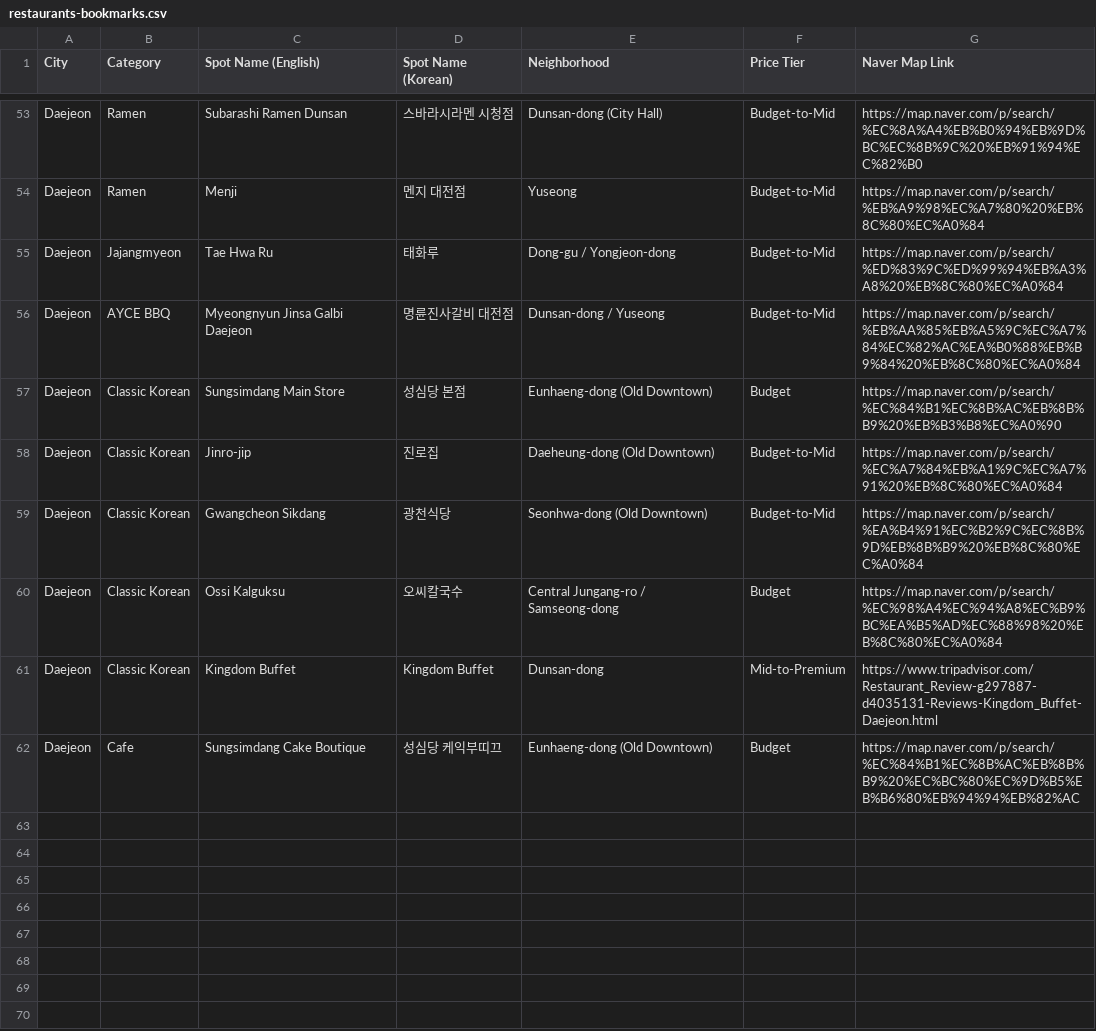
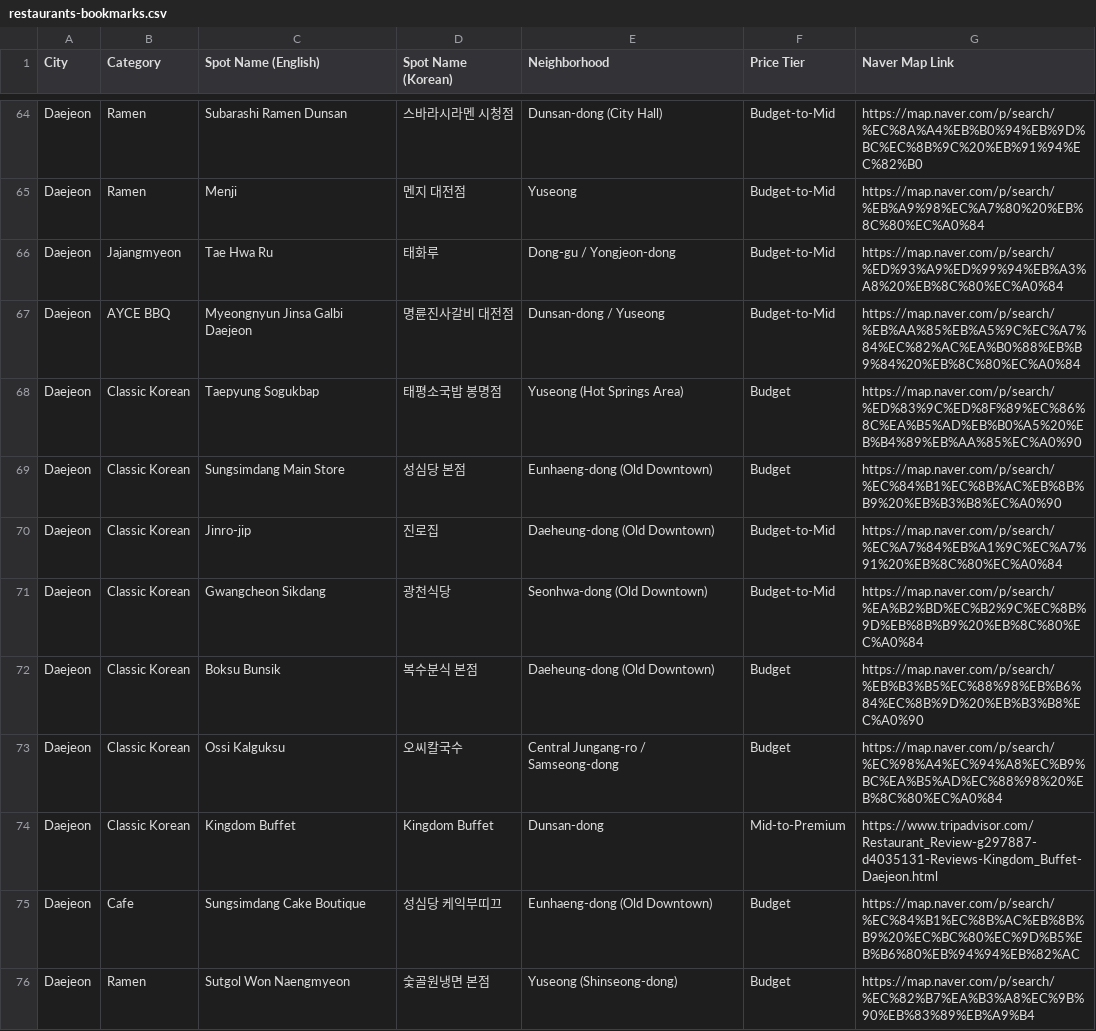
Before and after one commit to karagemop466-tech/Koreafood, a CSV file: restaurants-bookmarks.csv, drawn as a sheet; only a part is shown, gaps mark what is left out; the diff covers the shown part only.

```diff
--- a/restaurants-bookmarks.csv
+++ b/restaurants-bookmarks.csv
@@ -54,7 +65,9 @@ Daejeon,Ramen,Subarashi Ramen Dunsan,스바라시라멘 시청점,Dunsan-dong (C
 Daejeon,Ramen,Menji,멘지 대전점,Yuseong,Budget-to-Mid,https://map.naver.com/p/search/%EB%A9%98%EC%A7%80%20%EB%8C%80%EC%A0%84
-Daejeon,Jajangmyeon,Tae Hwa Ru,태화루,Dong-gu / Yongjeon-dong,Budget-to-Mid,https://map.naver.com/p/search/%ED%83%9C%ED%99%94%EB%A3%A8%20%EB%8C%80%EC%A0%84
+Daejeon,Jajangmyeon,Tae Hwa Ru,태화루,Dong-gu / Yongjeon-dong,Budget-to-Mid,https://map.naver.com/p/search/%ED%93%A9%ED%99%94%EB%A3%A8%20%EB%8C%80%EC%A0%84
 Daejeon,AYCE BBQ,Myeongnyun Jinsa Galbi Daejeon,명륜진사갈비 대전점,Dunsan-dong / Yuseong,Budget-to-Mid,https://map.naver.com/p/search/%EB%AA%85%EB%A5%9C%EC%A7%84%EC%82%AC%EA%B0%88%EB%B9%84%20%EB%8C%80%EC%A0%84
+Daejeon,Classic Korean,Taepyung Sogukbap,태평소국밥 봉명점,Yuseong (Hot Springs Area),Budget,https://map.naver.com/p/search/%ED%83%9C%ED%8F%89%EC%86%8C%EA%B5%AD%EB%B0%A5%20%EB%B4%89%EB%AA%85%EC%A0%90
 Daejeon,Classic Korean,Sungsimdang Main Store,성심당 본점,Eunhaeng-dong (Old Downtown),Budget,https://map.naver.com/p/search/%EC%84%B1%EC%8B%AC%EB%8B%B9%20%EB%B3%B8%EC%A0%90
 Daejeon,Classic Korean,Jinro-jip,진로집,Daeheung-dong (Old Downtown),Budget-to-Mid,https://map.naver.com/p/search/%EC%A7%84%EB%A1%9C%EC%A7%91%20%EB%8C%80%EC%A0%84
-Daejeon,Classic Korean,Gwangcheon Sikdang,광천식당,Seonhwa-dong (Old Downtown),Budget-to-Mid,https://map.naver.com/p/search/%EA%B4%91%EC%B2%9C%EC%8B%9D%EB%8B%B9%20%EB%8C%80%EC%A0%84
+Daejeon,Classic Korean,Gwangcheon Sikdang,광천식당,Seonhwa-dong (Old Downtown),Budget-to-Mid,https://map.naver.com/p/search/%EA%B2%BD%EC%B2%9C%EC%8B%9D%EB%8B%B9%20%EB%8C%80%EC%A0%84
+Daejeon,Classic Korean,Boksu Bunsik,복수분식 본점,Daeheung-dong (Old Downtown),Budget,https://map.naver.com/p/search/%EB%B3%B5%EC%88%98%EB%B6%84%EC%8B%9D%20%EB%B3%B8%EC%A0%90
 Daejeon,Classic Korean,Ossi Kalguksu,오씨칼국수,Central Jungang-ro / Samseong-dong,Budget,https://map.naver.com/p/search/%EC%98%A4%EC%94%A8%EC%B9%BC%EA%B5%AD%EC%88%98%20%EB%8C%80%EC%A0%84
@@ -62 +75,2 @@ Daejeon,Classic Korean,Kingdom Buffet,Kingdom Buffet,Dunsan-dong,Mid-to-Premium,
 Daejeon,Cafe,Sungsimdang Cake Boutique,성심당 케익부띠끄,Eunhaeng-dong (Old Downtown),Budget,https://map.naver.com/p/search/%EC%84%B1%EC%8B%AC%EB%8B%B9%20%EC%BC%80%EC%9D%B5%EB%B6%80%EB%94%94%EB%82%AC
+Daejeon,Ramen,Sutgol Won Naengmyeon,숯골원냉면 본점,Yuseong (Shinseong-dong),Budget,https://map.naver.com/p/search/%EC%82%B7%EA%B3%A8%EC%9B%90%EB%83%89%EB%A9%B4
```
Also changed, not shown: 11 added rows elsewhere in this file.
